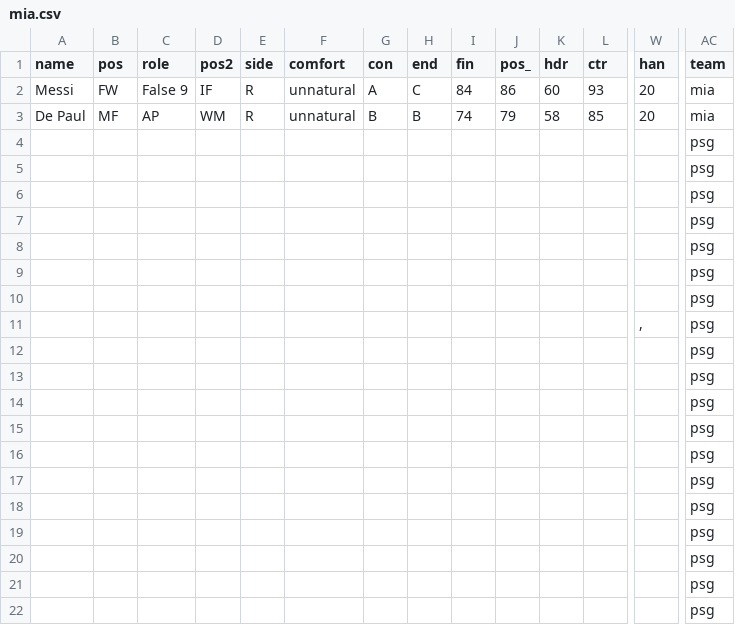
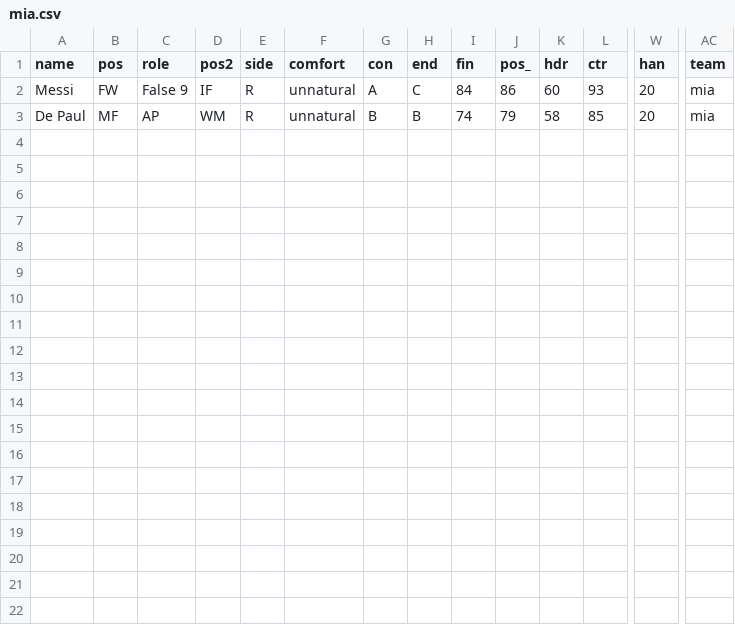
Before and after one commit to bokterd/Fantasy, a CSV file: data/mia.csv, drawn as a sheet; only a part is shown, gaps mark what is left out; rows hold the shown columns only; the diff names each change by its address in the sheet, - before the commit and + after, or states it on an @@ line.

Commit message:
Update mia.csv

```diff
--- a/data/mia.csv
+++ b/data/mia.csv
-row 4:  |  |  |  |  |  |  |  |  |  |  |  |  | psg
-row 5:  |  |  |  |  |  |  |  |  |  |  |  |  | psg
-row 6:  |  |  |  |  |  |  |  |  |  |  |  |  | psg
-row 7:  |  |  |  |  |  |  |  |  |  |  |  |  | psg
-row 8:  |  |  |  |  |  |  |  |  |  |  |  |  | psg
-row 9:  |  |  |  |  |  |  |  |  |  |  |  |  | psg
-row 10:  |  |  |  |  |  |  |  |  |  |  |  |  | psg
-row 11:  |  |  |  |  |  |  |  |  |  |  |  | , | psg
-row 12:  |  |  |  |  |  |  |  |  |  |  |  |  | psg
-row 13:  |  |  |  |  |  |  |  |  |  |  |  |  | psg
-row 14:  |  |  |  |  |  |  |  |  |  |  |  |  | psg
-row 15:  |  |  |  |  |  |  |  |  |  |  |  |  | psg
-row 16:  |  |  |  |  |  |  |  |  |  |  |  |  | psg
-row 17:  |  |  |  |  |  |  |  |  |  |  |  |  | psg
-row 18:  |  |  |  |  |  |  |  |  |  |  |  |  | psg
-row 19:  |  |  |  |  |  |  |  |  |  |  |  |  | psg
-row 20:  |  |  |  |  |  |  |  |  |  |  |  |  | psg
-row 21:  |  |  |  |  |  |  |  |  |  |  |  |  | psg
-row 22:  |  |  |  |  |  |  |  |  |  |  |  |  | psg
```
